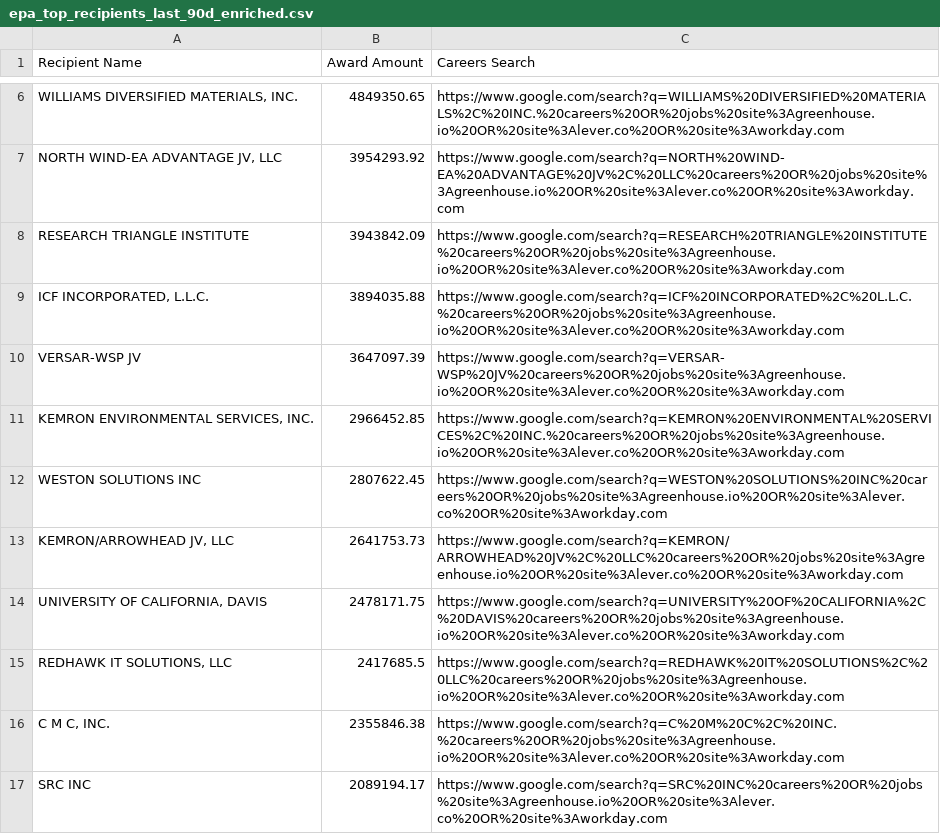
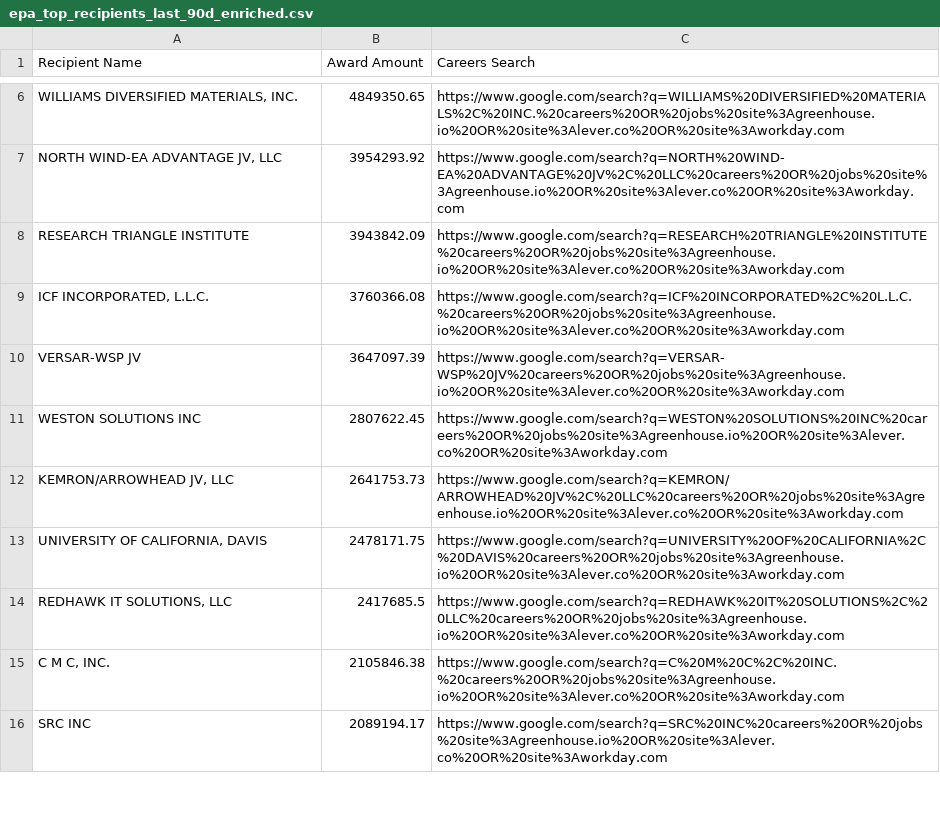
Before and after one commit to feldmangn/nih-awards-tracker, a CSV file: data/epa_top_recipients_last_90d_enriched.csv, drawn as a sheet; only a part is shown, gaps mark what is left out; removed rows and columns are numbered as before the commit, all else as after; the diff covers the shown part only; the diff names each change by its address in the sheet, - before the commit and + after, or states it on an @@ line.

```diff
--- a/data/epa_top_recipients_last_90d_enriched.csv
+++ b/data/epa_top_recipients_last_90d_enriched.csv
-B9 (Award Amount): 3894035.88
+B9 (Award Amount): 3760366.08
-row 11: KEMRON ENVIRONMENTAL SERVICES, INC. | 2966452.85 | https://www.google.com/search?q=KEMRON%20ENVIRONMENTAL%20SERVICES%2C%20INC.%20careers%20OR%20jobs%20site%3Agreenhouse.io%20OR%20site%3Alever.co%20OR%20site%3Aworkday.com
-B15 (Award Amount): 2355846.38
+B15 (Award Amount): 2105846.38
```
Also changed, not shown: 11 added rows, 13 removed rows, 91 moved rows and 5 edited cells elsewhere in this file, data/cms_awards_last_90d.csv, data/dod_awards_last_90d.csv, 22 other files.
